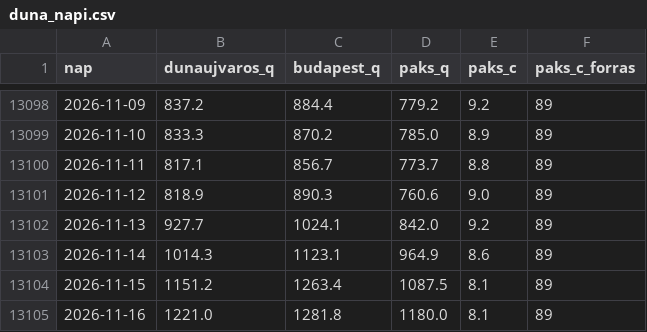
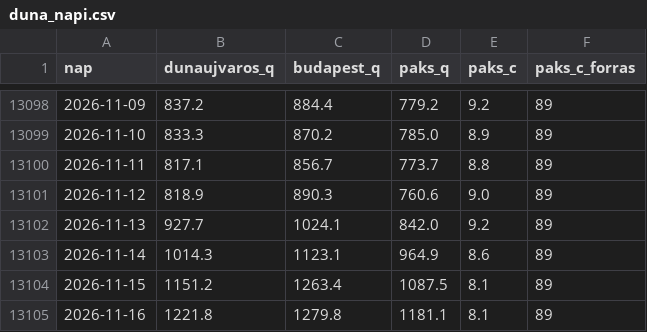
Before and after one commit to lpapp68/basin, a CSV file: archiv/duna_napi.csv, drawn as a sheet; only a part is shown, gaps mark what is left out.

```diff
--- a/archiv/duna_napi.csv
+++ b/archiv/duna_napi.csv
@@ -13104,2 +13104,2 @@ nap,dunaujvaros_q,budapest_q,paks_q,paks_c,paks_c_forras
 2026-11-15,1151.2,1263.4,1087.5,8.1,89
-2026-11-16,1221.0,1281.8,1180.0,8.1,89
+2026-11-16,1221.8,1279.8,1181.1,8.1,89
```
Also changed, not shown: archiv/napi.csv, archiv/oras.csv, 2 other files.
